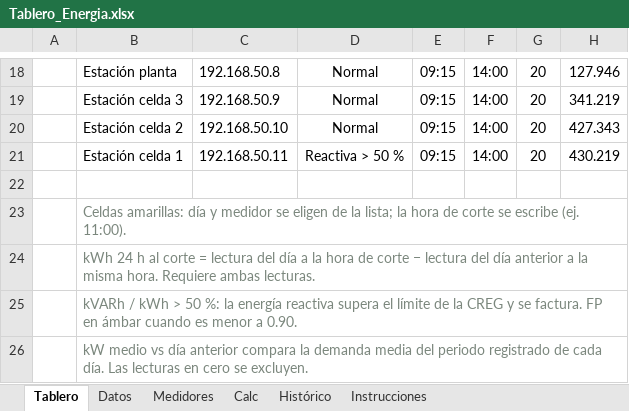
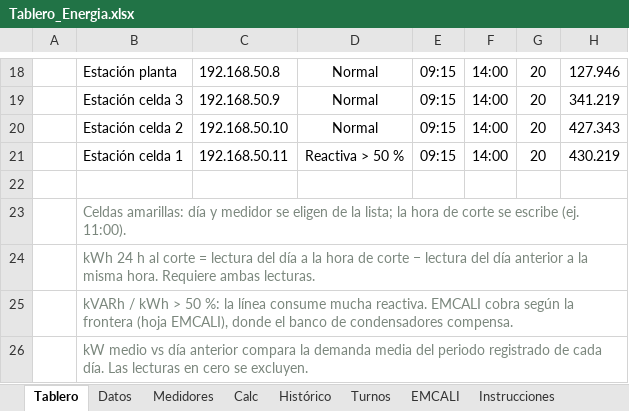
Before and after one commit to Eider0124/PROYECTO, an Excel workbook: energia/Tablero_Energia.xlsx, sheet Tablero, drawn as a sheet; only a part is shown, gaps mark what is left out; values as stored, in another font and other column widths than the file's, no borders; charts and pictures and conditional formats not drawn; the diff names each change by its address in the sheet, - before the commit and + after, or states it on an @@ line.

```diff
--- a/energia/Tablero_Energia.xlsx (sheet Tablero)
+++ b/energia/Tablero_Energia.xlsx (sheet Tablero)
+sheet tab: Turnos
+sheet tab: EMCALI
-B25: …%: la energía reactiva supera el límite de la CREG y se factura. FP en ámbar cuando es menor a 0.90.
+B25: …%: la línea consume mucha reactiva. EMCALI cobra según la frontera (hoja EMCALI), donde el banco de condensadores compensa.
```
Also changed, not shown: sheet Histórico, sheet Instrucciones, formulas that keep their value, charts or pictures, 1 other file.
